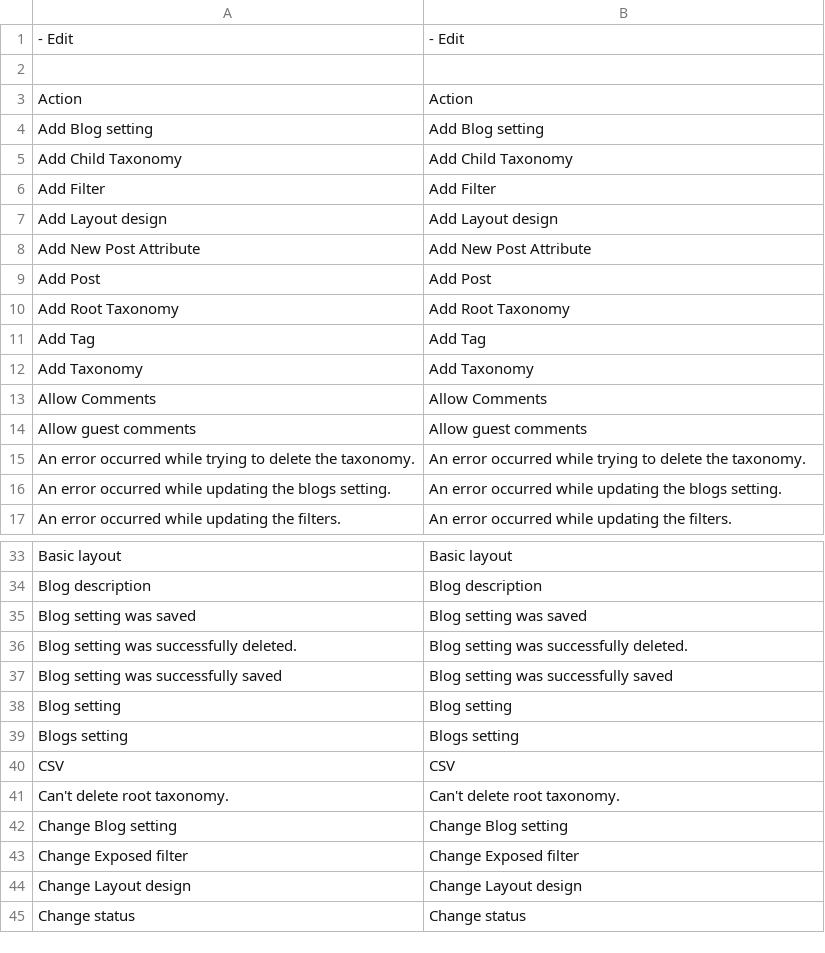
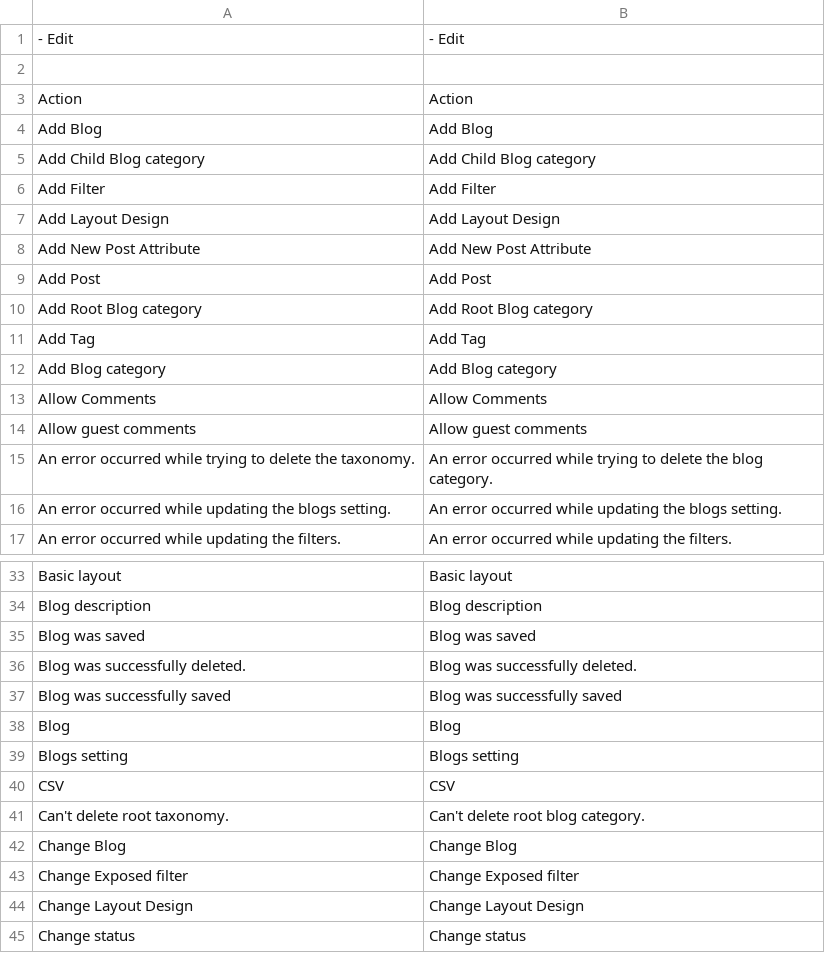
Before and after one commit to waynele2011/levblog, a CSV file: app/locale/en_US/DLS_Blog.csv, drawn as a sheet; only a part is shown, gaps mark what is left out; the diff covers the shown part only.

```diff
--- a/app/locale/en_US/DLS_Blog.csv
+++ b/app/locale/en_US/DLS_Blog.csv
@@ -3,14 +3,14 @@
 "Action","Action"
-"Add Blog setting","Add Blog setting"
-"Add Child Taxonomy","Add Child Taxonomy"
+"Add Blog","Add Blog"
+"Add Child Blog category","Add Child Blog category"
 "Add Filter","Add Filter"
-"Add Layout design","Add Layout design"
+"Add Layout Design","Add Layout Design"
 "Add New Post Attribute","Add New Post Attribute"
 "Add Post","Add Post"
-"Add Root Taxonomy","Add Root Taxonomy"
+"Add Root Blog category","Add Root Blog category"
 "Add Tag","Add Tag"
-"Add Taxonomy","Add Taxonomy"
+"Add Blog category","Add Blog category"
 "Allow Comments","Allow Comments"
 "Allow guest comments","Allow guest comments"
-"An error occurred while trying to delete the taxonomy.","An error occurred while trying to delete the taxonomy."
+"An error occurred while trying to delete the taxonomy.","An error occurred while trying to delete the blog category."
 "An error occurred while updating the blogs setting.","An error occurred while updating the blogs setting."
@@ -34,12 +34,12 @@
 "Blog description","Blog description"
-"Blog setting was saved","Blog setting was saved"
-"Blog setting was successfully deleted.","Blog setting was successfully deleted."
-"Blog setting was successfully saved","Blog setting was successfully saved"
-"Blog setting","Blog setting"
+"Blog was saved","Blog was saved"
+"Blog was successfully deleted.","Blog was successfully deleted."
+"Blog was successfully saved","Blog was successfully saved"
+"Blog","Blog"
 "Blogs setting","Blogs setting"
 "CSV","CSV"
-"Can't delete root taxonomy.","Can't delete root taxonomy."
-"Change Blog setting","Change Blog setting"
+"Can't delete root taxonomy.","Can't delete root blog category."
+"Change Blog","Change Blog"
 "Change Exposed filter","Change Exposed filter"
-"Change Layout design","Change Layout design"
+"Change Layout Design","Change Layout Design"
 "Change status","Change status"
```
Also changed, not shown: 24 added rows, 24 removed rows and 40 edited cells elsewhere in this file, 14 other files.
